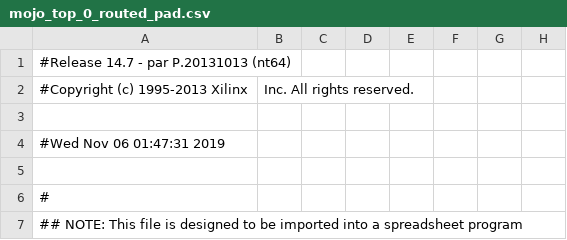
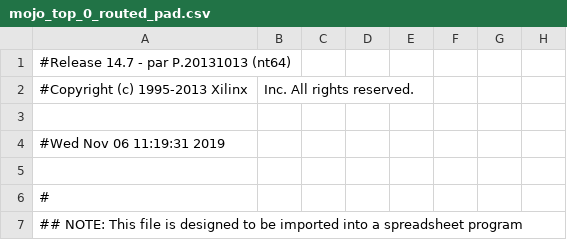
Before and after one commit to YangZhi1/ALUmojo, a CSV file: work/planAhead/16BitALU/16BitALU.runs/impl_1/mojo_top_0_routed_pad.csv, drawn as a sheet; only a part is shown; the diff names each change by its address in the sheet, - before the commit and + after, or states it on an @@ line.

```diff
--- a/work/planAhead/16BitALU/16BitALU.runs/impl_1/mojo_top_0_routed_pad.csv
+++ b/work/planAhead/16BitALU/16BitALU.runs/impl_1/mojo_top_0_routed_pad.csv
-A4: #Wed Nov 06 01:47:31 2019
+A4: #Wed Nov 06 11:19:31 2019
```
Also changed, not shown: 52 other files.
